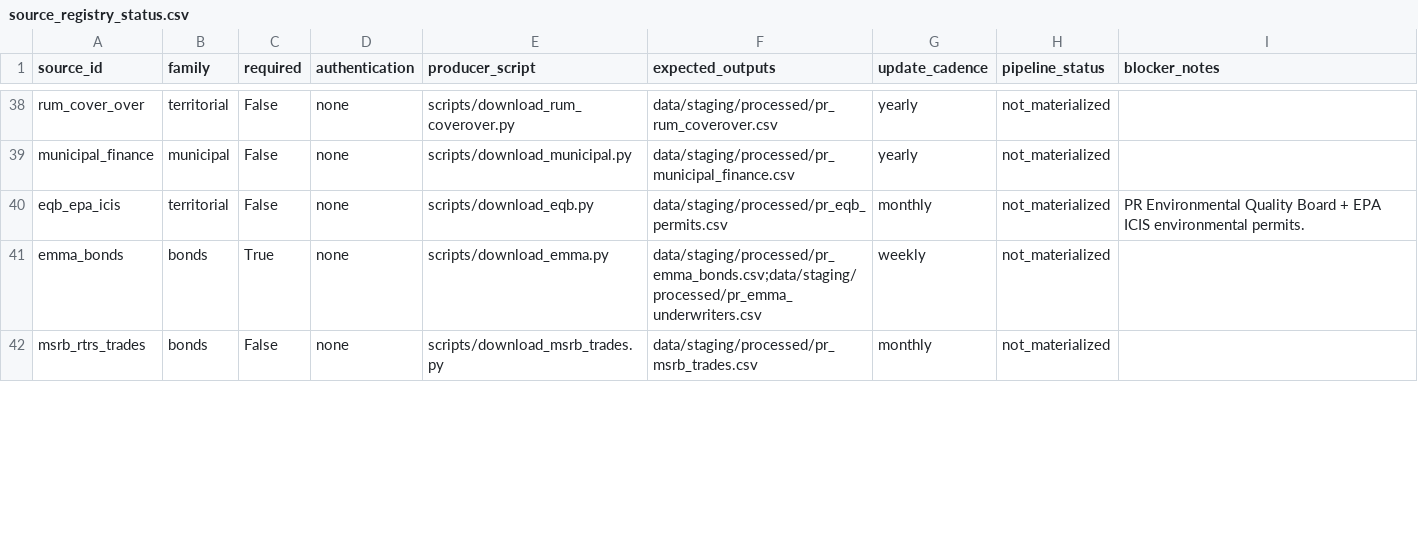
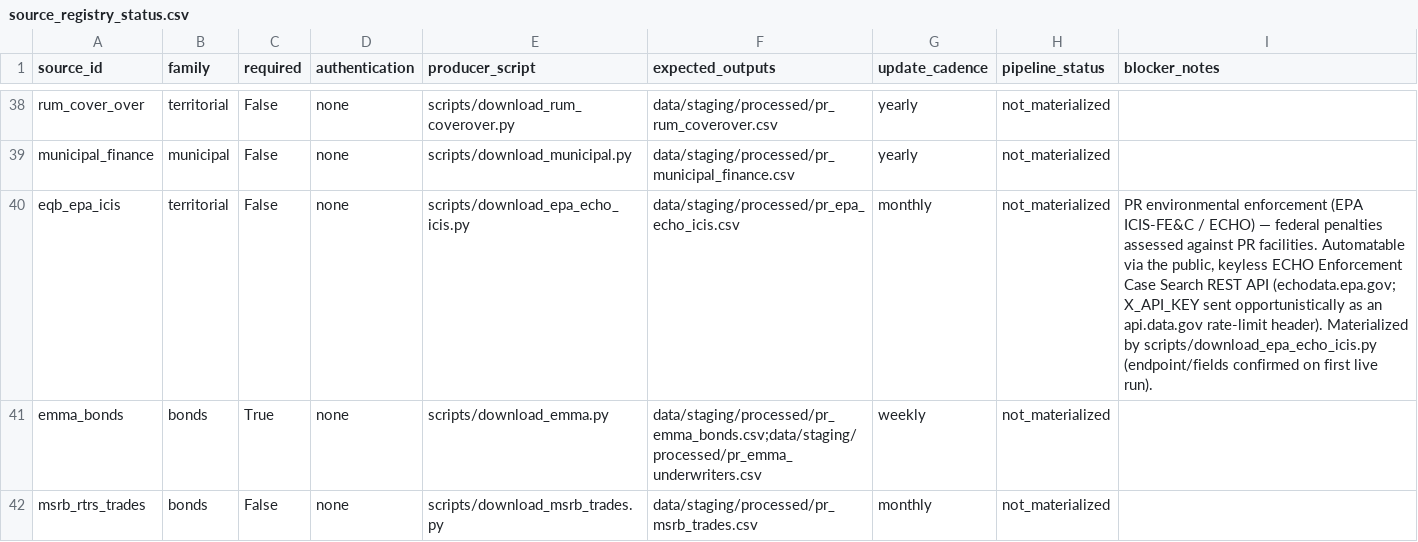
Before and after one commit to jotaele44/moneysweep-pr, a CSV file: reports/source_registry_status.csv, drawn as a sheet; only a part is shown, gaps mark what is left out.

```diff
--- a/reports/source_registry_status.csv
+++ b/reports/source_registry_status.csv
@@ -39,3 +39,3 @@ rum_cover_over,territorial,False,none,scripts/download_rum_coverover.py,data/sta
 municipal_finance,municipal,False,none,scripts/download_municipal.py,data/staging/processed/pr_municipal_finance.csv,yearly,not_materialized,
-eqb_epa_icis,territorial,False,none,scripts/download_eqb.py,data/staging/processed/pr_eqb_permits.csv,monthly,not_materialized,PR Environmental Quality Board + EPA ICIS environmental permits.
+eqb_epa_icis,territorial,False,none,scripts/download_epa_echo_icis.py,data/staging/processed/pr_epa_echo_icis.csv,monthly,not_materialized,"PR environmental enforcement (EPA ICIS-FE&C / ECHO) — federal penalties assessed against PR facilities. Automatable via the public, keyless ECHO Enforcement Case Search REST API (echodata.epa.gov; X_API_KEY sent opportunistically as an api.data.gov rate-limit header). Materialized by scripts/download_epa_echo_icis.py (endpoint/fields confirmed on first live run)."
 emma_bonds,bonds,True,none,scripts/download_emma.py,data/staging/processed/pr_emma_bonds.csv;data/staging/processed/pr_emma_underwriters.csv,weekly,not_materialized,
```
Also changed, not shown: reports/financial_source_audit.csv, reports/gap_analysis_report.csv, 14 other files.
